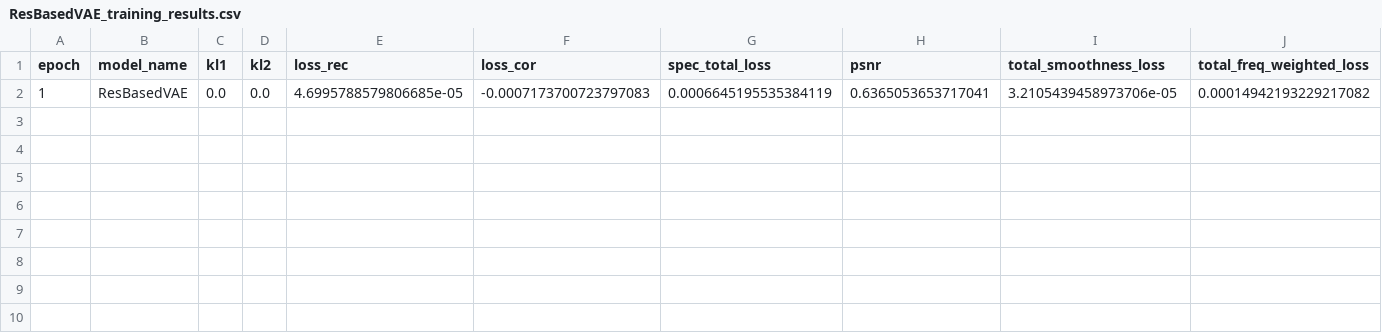
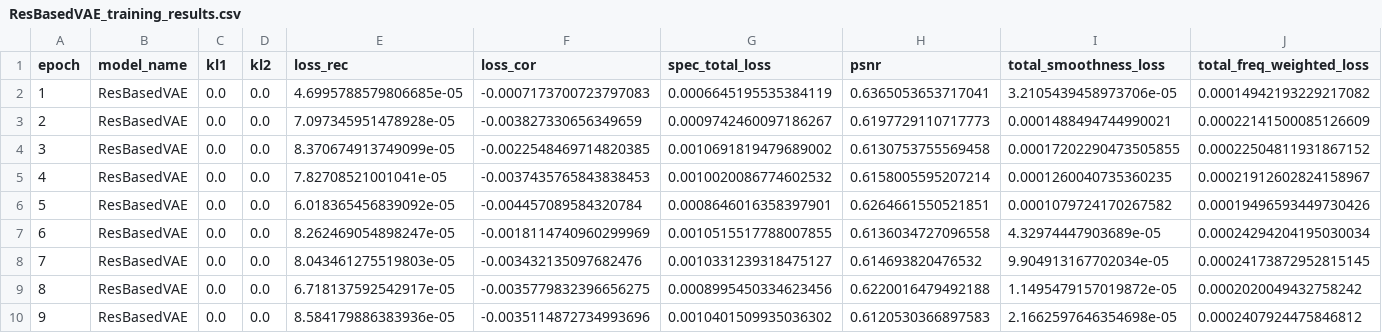
Before and after one commit to ahmd-mohsin/Task-Aware-audio-coding-perceptual, a CSV file: ResBasedVAE_training_results.csv, drawn as a sheet; only a part is shown; rows hold the shown columns only; the diff names each change by its address in the sheet, - before the commit and + after, or states it on an @@ line.

```diff
--- a/ResBasedVAE_training_results.csv
+++ b/ResBasedVAE_training_results.csv
+row 3: 2 | ResBasedVAE | 0.0 | 0.0 | 7.097345951478928e-05 | -0.003827330656349659 | 0.0009742460097186267 | 0.6197729110717773 | 0.0001488494744990021 | 0.00022141500085126609
+row 4: 3 | ResBasedVAE | 0.0 | 0.0 | 8.370674913749099e-05 | -0.0022548469714820385 | 0.0010691819479689002 | 0.6130753755569458 | 0.00017202290473505855 | 0.00022504811931867152
+row 5: 4 | ResBasedVAE | 0.0 | 0.0 | 7.82708521001041e-05 | -0.0037435765843838453 | 0.0010020086774602532 | 0.6158005595207214 | 0.0001260040735360235 | 0.00021912602824158967
+row 6: 5 | ResBasedVAE | 0.0 | 0.0 | 6.018365456839092e-05 | -0.004457089584320784 | 0.0008646016358397901 | 0.6264661550521851 | 0.0001079724170267582 | 0.00019496593449730426
+row 7: 6 | ResBasedVAE | 0.0 | 0.0 | 8.262469054898247e-05 | -0.0018114740960299969 | 0.0010515517788007855 | 0.6136034727096558 | 4.32974447903689e-05 | 0.00024294204195030034
+row 8: 7 | ResBasedVAE | 0.0 | 0.0 | 8.043461275519803e-05 | -0.003432135097682476 | 0.0010331239318475127 | 0.614693820476532 | 9.904913167702034e-05 | 0.00024173872952815145
+row 9: 8 | ResBasedVAE | 0.0 | 0.0 | 6.718137592542917e-05 | -0.0035779832396656275 | 0.0008995450334623456 | 0.6220016479492188 | 1.1495479157019872e-05 | 0.0002020049432758242
+row 10: 9 | ResBasedVAE | 0.0 | 0.0 | 8.584179886383936e-05 | -0.0035114872734993696 | 0.0010401509935036302 | 0.6120530366897583 | 2.1662597646354698e-05 | 0.0002407924475846812
```
Also changed, not shown: 11 other files.
